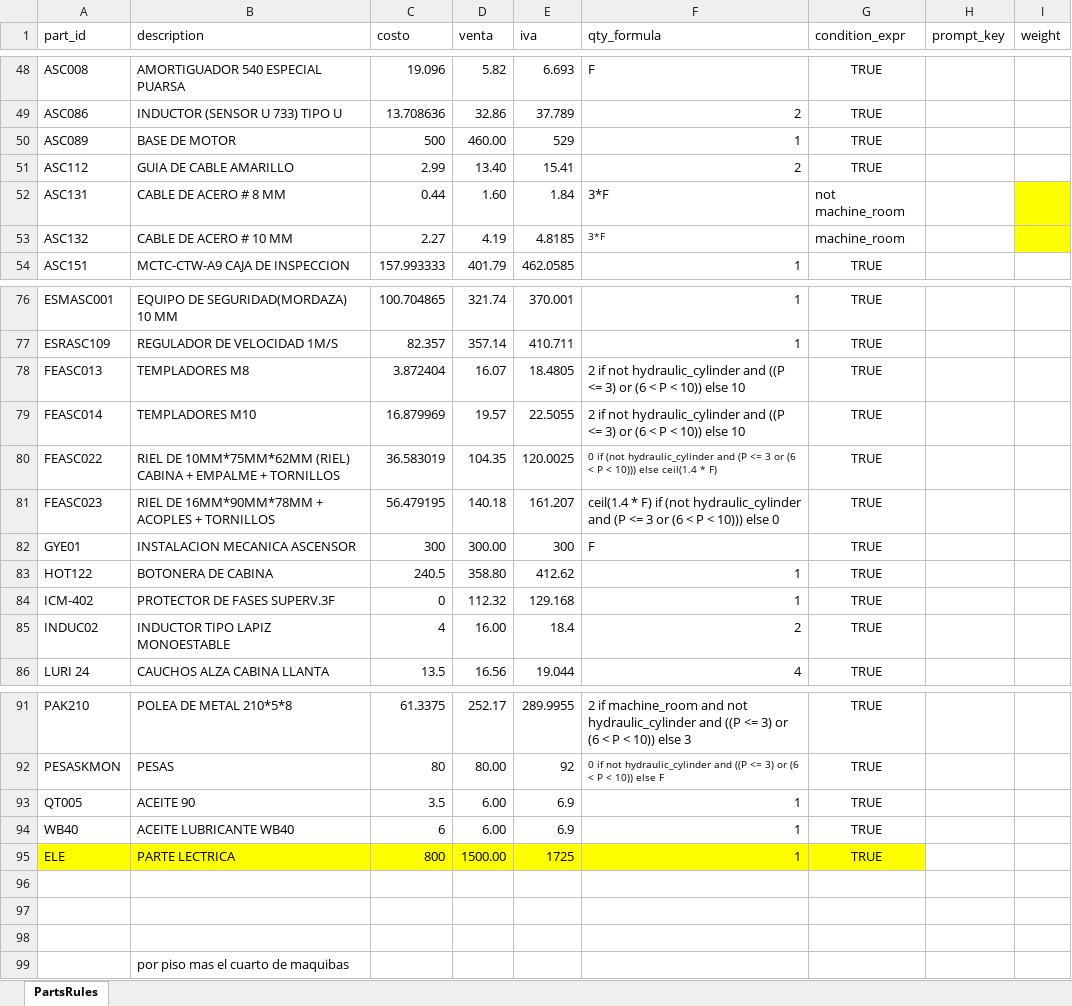
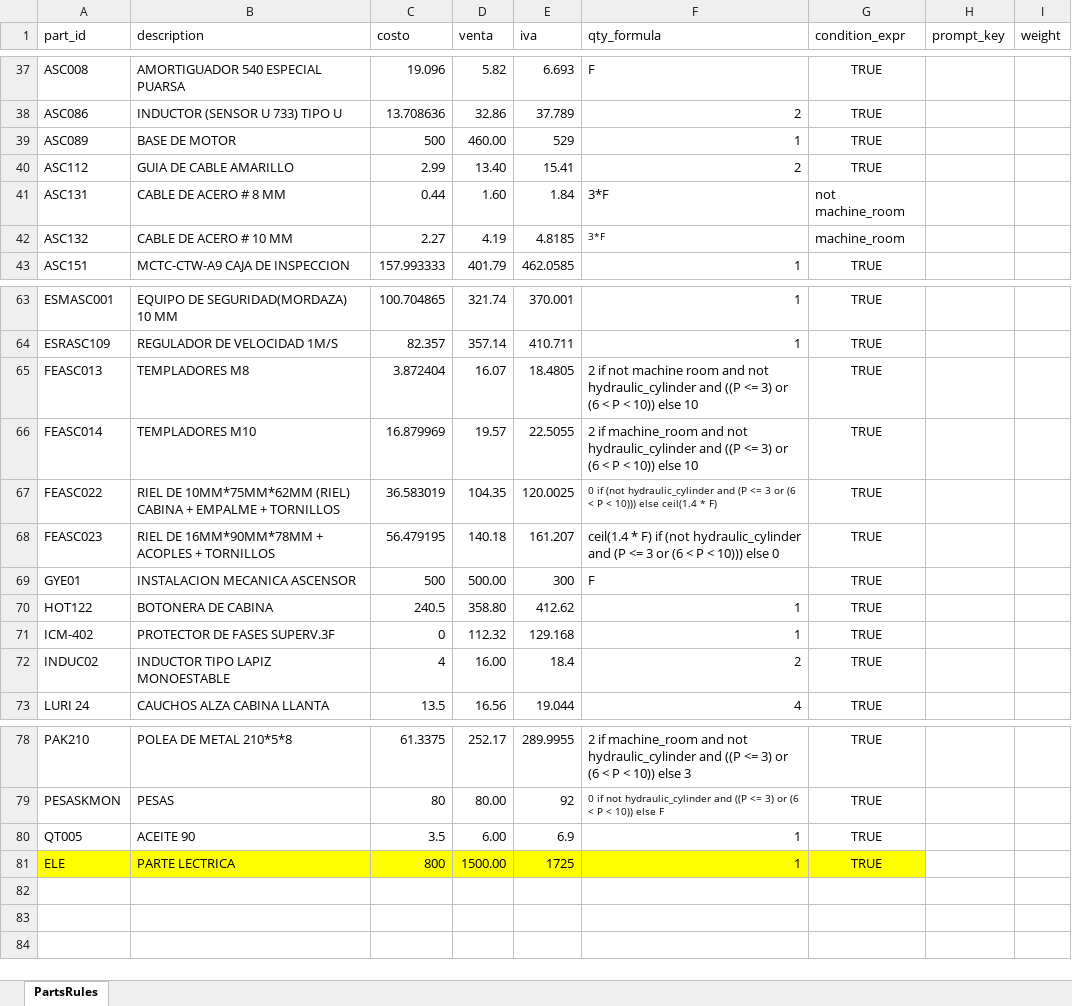
Before and after one commit to Lucasabv123/elevators, an Excel workbook: Elevators.xlsx, sheet PartsRules, drawn as a sheet; only a part is shown, gaps mark what is left out; values as stored, in another font and other column widths than the file's, no borders; removed rows and columns are numbered as before the commit, all else as after; the diff covers the shown part only; the diff names each change by its address in the sheet, - before the commit and + after, or states it on an @@ line.

```diff
--- a/Elevators.xlsx (sheet PartsRules)
+++ b/Elevators.xlsx (sheet PartsRules)
-I41:I42 fill: #FFFF00
+I41:I42 fill: none
-F65 (qty_formula): …if not hydraulic_cylinder and…
+F65 (qty_formula): …if not machine room and not hydraulic_cylinder and…
-F66 (qty_formula): 2 if not hydraulic_cylinder…
+F66 (qty_formula): 2 if machine_room and not hydraulic_cylinder…
-C69 (costo): 300
+C69 (costo): 500
-D69 (venta): 300.00
+D69 (venta): 500.00
-row 94: WB40 | ACEITE LUBRICANTE WB40 | 6 | 6.00 | 6.9 | 1 | TRUE
-row 96: (empty)
-row 97: (empty)
-row 98: (empty)
-row 99:  | por piso mas el cuarto de maquibas
```
Also changed, not shown: 13 removed rows and cell formats elsewhere in this sheet, formulas that keep their value, 1 other file.
